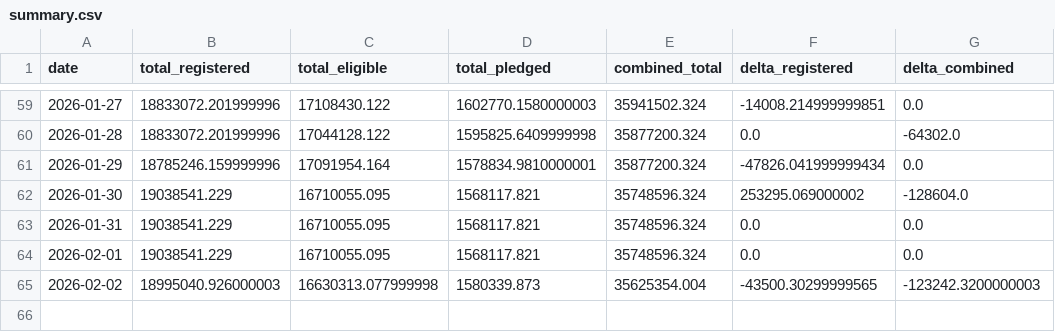
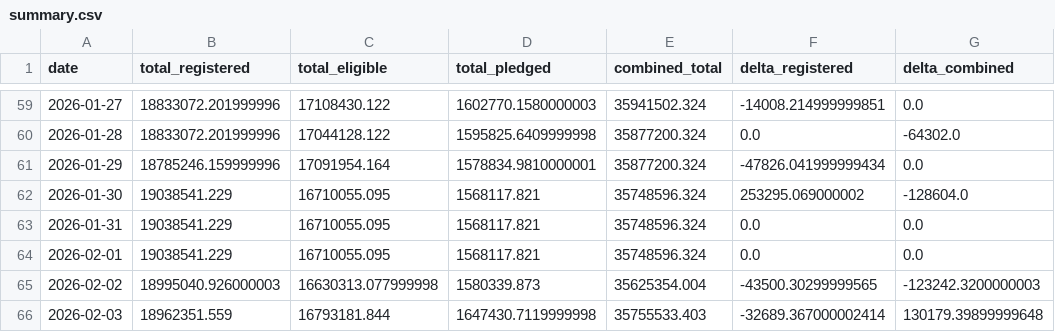
Before and after one commit to prozac0401/comex_gold_repo, a CSV file: summary.csv, drawn as a sheet; only a part is shown, gaps mark what is left out; the diff names each change by its address in the sheet, - before the commit and + after, or states it on an @@ line.

```diff
--- a/summary.csv
+++ b/summary.csv
+row 66: 2026-02-03 | 18962351.559 | 16793181.844 | 1647430.7119999998 | 35755533.403 | -32689.367000002414 | 130179.39899999648
```
Also changed, not shown: 1 other file.
